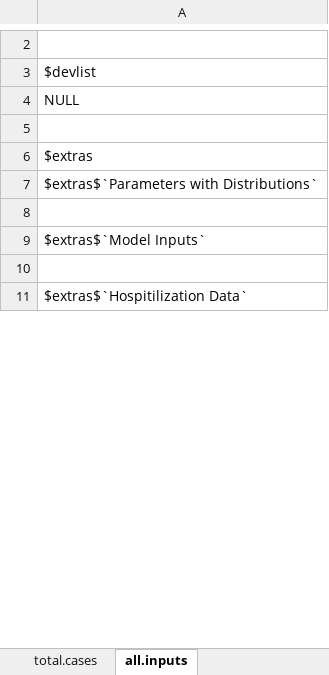
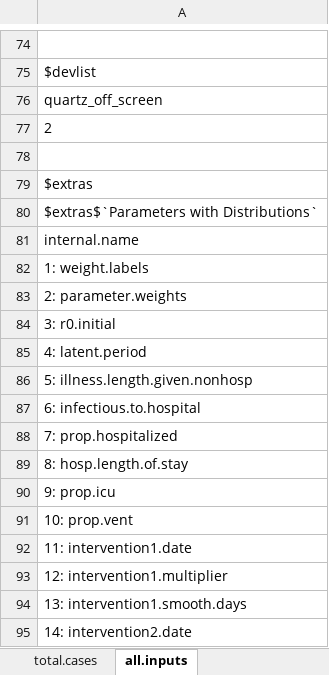
Before and after one commit to LocalEpi/LEMMA, an Excel workbook: vignettes/Alameda-May4-v1 output.xlsx, sheet all.inputs, drawn as a sheet; only a part is shown, gaps mark what is left out; the shorter side is filled out with more unchanged rows; values as stored, in another font and other column widths than the file's, no borders; addresses are those after the commit; the diff covers the shown part only; the diff names each change by its address in the sheet, - before the commit and + after, or states it on an @@ line.

Commit message:
fix caching in vignette

```diff
--- a/vignettes/Alameda-May4-v1 output.xlsx (sheet all.inputs)
+++ b/vignettes/Alameda-May4-v1 output.xlsx (sheet all.inputs)
-A76: NULL
+A76: quartz_off_screen
+row 77: 2
+row 81: internal.name
+row 82: 1: weight.labels
+row 83: 2: parameter.weights
+row 84: 3: r0.initial
+row 85: 4: latent.period
+row 86: 5: illness.length.given.nonhosp
+row 87: 6: infectious.to.hospital
+row 88: 7: prop.hospitalized
+row 89: 8: hosp.length.of.stay
+row 90: 9: prop.icu
+row 91: 10: prop.vent
+row 92: 11: intervention1.date
+row 93: 12: intervention1.multiplier
+row 94: 13: intervention1.smooth.days
+row 95: 14: intervention2.date
```
Also changed, not shown: 267 added rows and 1 edited cell elsewhere in this sheet, vignettes/Alameda-May4-v2 output.xlsx, vignettes/Alameda-May4-v3 output.xlsx, 32 other files.
